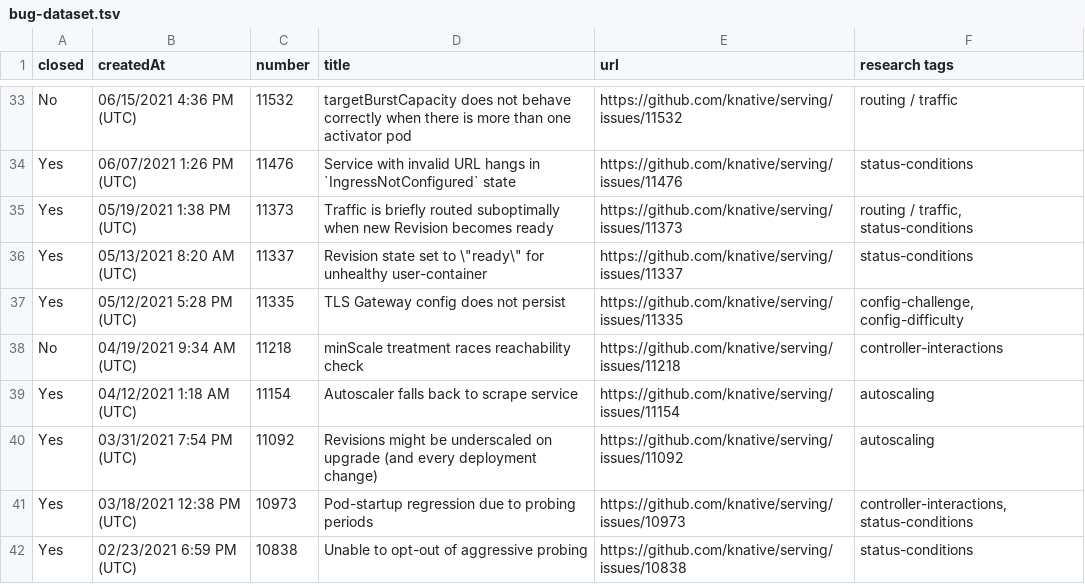
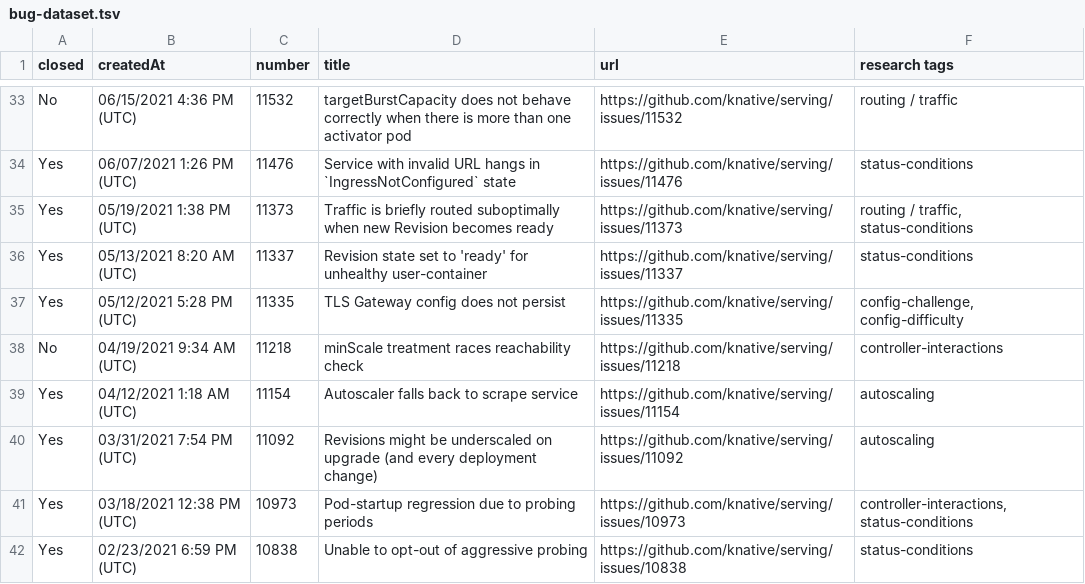
Before and after one commit to lsd-ucsc/knative-runtime-bugs, a TSV file: bug-dataset.tsv, drawn as a sheet; only a part is shown, gaps mark what is left out.

Commit message:
another try

```diff
--- a/bug-dataset.tsv
+++ b/bug-dataset.tsv
@@ -35,3 +35,3 @@ Yes	06/07/2021 1:26 PM (UTC)	11476	Service with invalid URL hangs in `IngressNot
 Yes	05/19/2021 1:38 PM (UTC)	11373	Traffic is briefly routed suboptimally when new Revision becomes ready	https://github.com/knative/serving/issues/11373	routing / traffic, status-conditions
-Yes	05/13/2021 8:20 AM (UTC)	11337	Revision state set to \"ready\" for unhealthy user-container	https://github.com/knative/serving/issues/11337	status-conditions
+Yes	05/13/2021 8:20 AM (UTC)	11337	Revision state set to 'ready' for unhealthy user-container	https://github.com/knative/serving/issues/11337	status-conditions
 Yes	05/12/2021 5:28 PM (UTC)	11335	TLS Gateway config does not persist	https://github.com/knative/serving/issues/11335	config-challenge, config-difficulty
```
